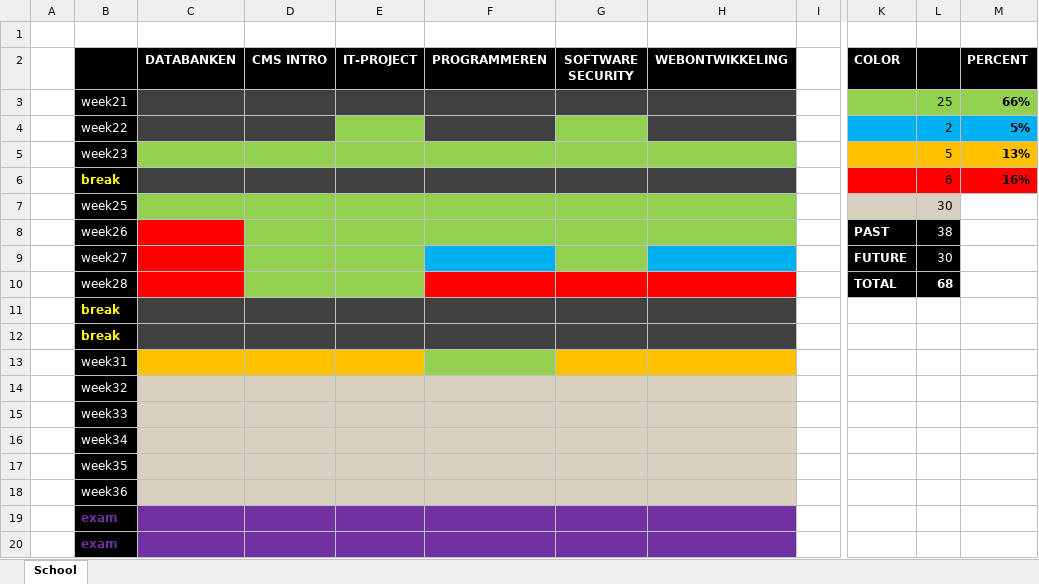
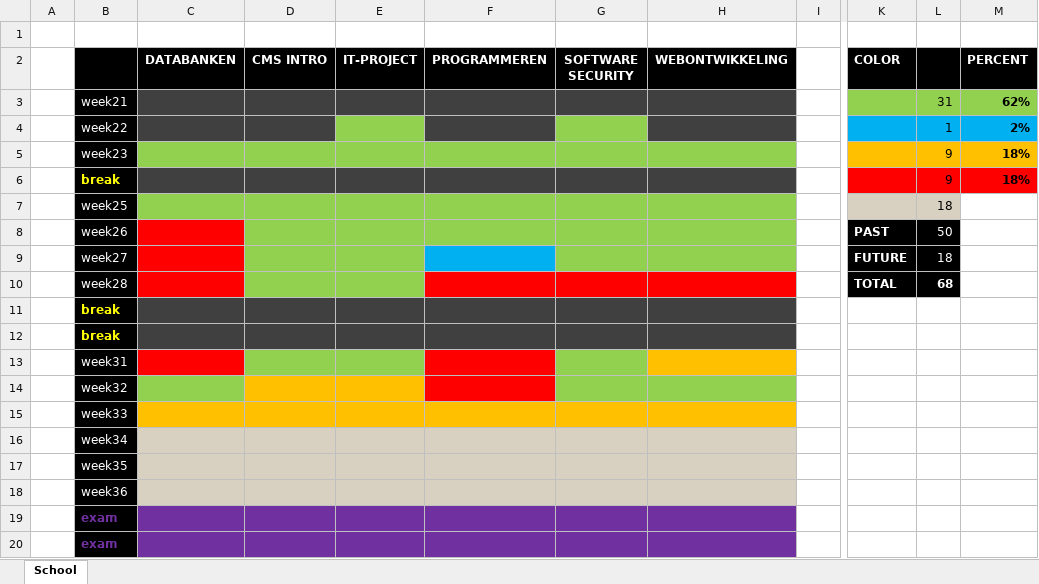
Before and after one commit to AbdelhamidYaseen/School, an Excel workbook: Semester 2/School.xlsm, sheet School, drawn as a sheet; only a part is shown, gaps mark what is left out; values as stored, in another font and other column widths than the file's, no borders; charts and pictures not drawn; the diff names each change by its address in the sheet, - before the commit and + after, or states it on an @@ line.

```diff
--- a/Semester 2/School.xlsm (sheet School)
+++ b/Semester 2/School.xlsm (sheet School)
-L3: 25
+L3: 31
-M3 (PERCENT): 66%
+M3 (PERCENT): 62%
-L4: 2
+L4: 1
-M4 (PERCENT): 5%
+M4 (PERCENT): 2%
-L5: 5
+L5: 9
-M5 (PERCENT): 13%
+M5 (PERCENT): 18%
-L6: 6
+L6: 9
-M6 (PERCENT): 16%
+M6 (PERCENT): 18%
-L7: 30
+L7: 18
-L8: 38
+L8: 50
-H9 fill: #00B0F0
+H9 fill: #92D050
-L9: 30
+L9: 18
-C13 fill: #FFC000
+C13 fill: #FF0000
-D13:E13 fill: #FFC000
+D13:E13 fill: #92D050
-F13 fill: #92D050
+F13 fill: #FF0000
-G13 fill: #FFC000
+G13 fill: #92D050
-C14 fill: #D8D0C0
+C14 fill: #92D050
-D14:E14 fill: #D8D0C0
+D14:E14 fill: #FFC000
-F14 fill: #D8D0C0
+F14 fill: #FF0000
-G14:H14 fill: #D8D0C0
+G14:H14 fill: #92D050
-C15:H15 fill: #D8D0C0
+C15:H15 fill: #FFC000
```
Also changed, not shown: charts or pictures, 5 other files.
